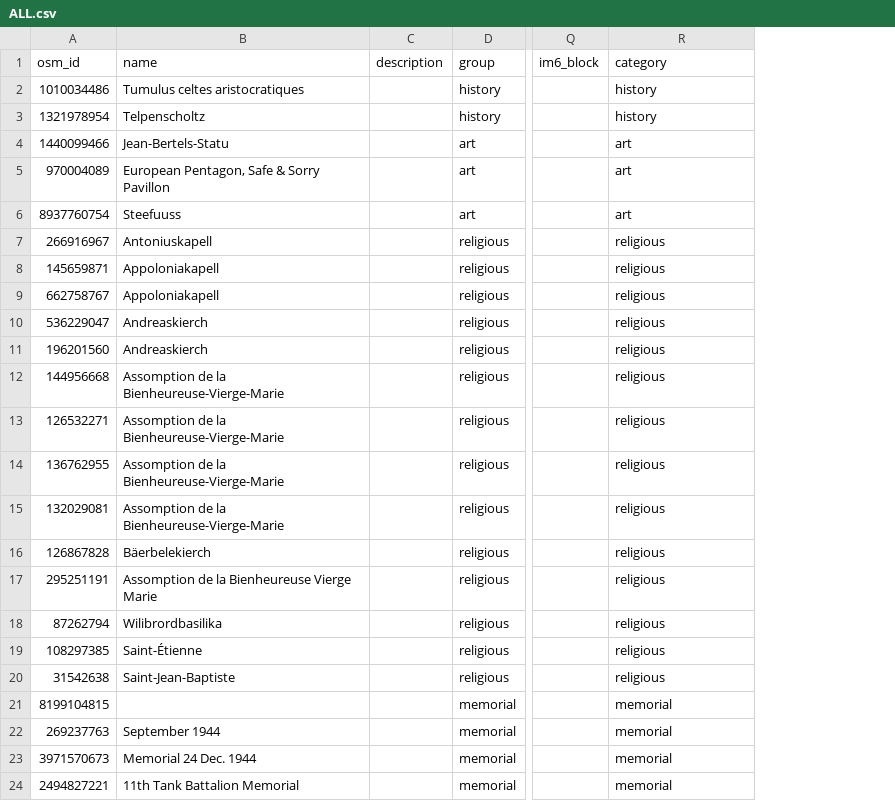
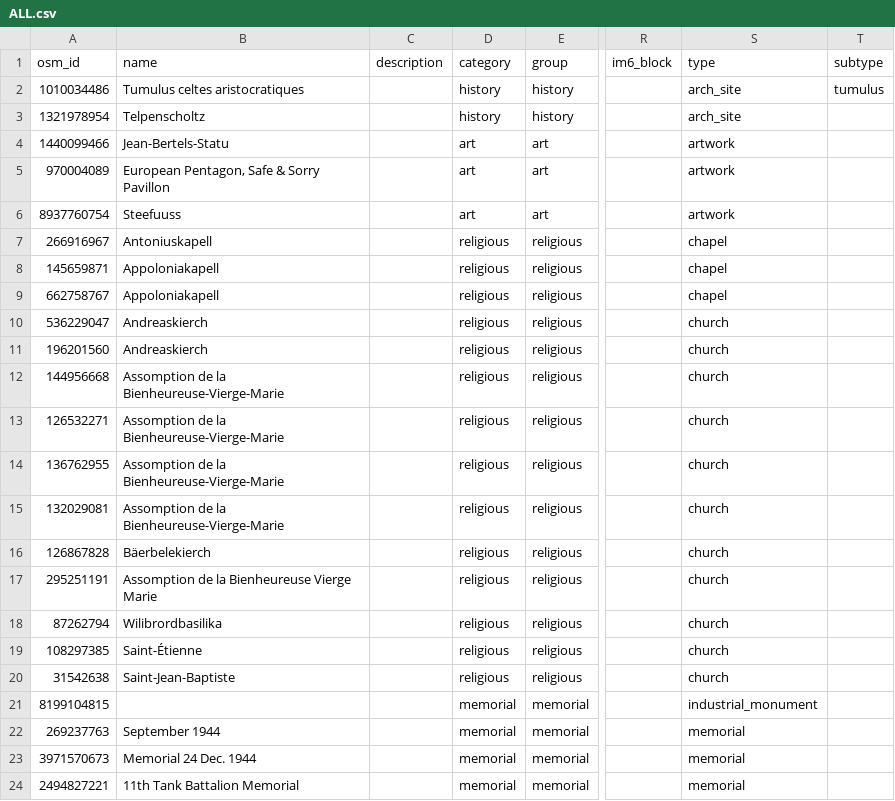
Before and after one commit to Morgon123/LuxPOI, a CSV file: ALL.csv, drawn as a sheet; only a part is shown, gaps mark what is left out; addresses are those after the commit; the diff covers the shown part only; the diff names each change by its address in the sheet, - before the commit and + after, or states it on an @@ line.

```diff
--- a/ALL.csv
+++ b/ALL.csv
+column D (category), rows 2-24: history | history | art | art | art | religious | religious | religious | religious | religious | religious | religious | religious | religious | religious | religious | religious | religious | religious | memorial | memorial | memorial | memorial
+column T (subtype), row 2: tumulus
-S1: category
+S1: type
-S2:S3 (type): history
+S2:S3 (type): arch_site
-S4:S6 (type): art
+S4:S6 (type): artwork
-S7:S9 (type): religious
+S7:S9 (type): chapel
-S10:S20 (type): religious
+S10:S20 (type): church
-S21 (type): memorial
+S21 (type): industrial_monument
```
Also changed, not shown: 37 edited cells elsewhere in this file.
